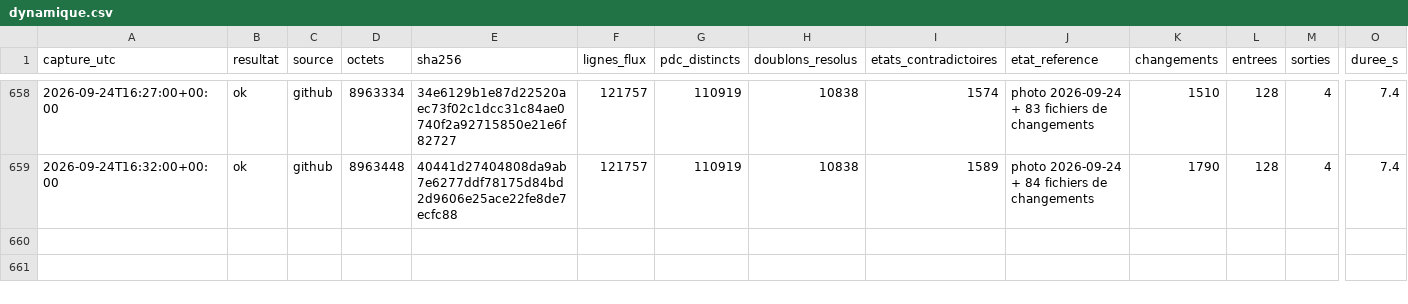
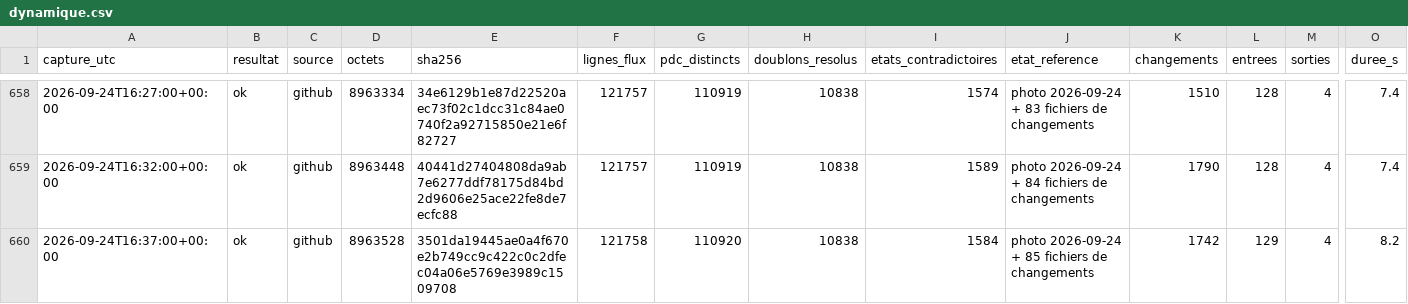
Before and after one commit to matheo-kandra/chargelab, a CSV file: data/collecte/journal/dynamique.csv, drawn as a sheet; only a part is shown, gaps mark what is left out; rows hold the shown columns only; the diff names each change by its address in the sheet, - before the commit and + after, or states it on an @@ line.

Commit message:
collecte locale 2026-09-24T16:37:09Z

```diff
--- a/data/collecte/journal/dynamique.csv
+++ b/data/collecte/journal/dynamique.csv
+row 660: 2026-09-24T16:37:00+00:00 | ok | github | 8963528 | 3501da19445ae0a4f670e2b749cc9c422c0c2dfec04a06e5769e3989c1509708 | 121758 | 110920 | 10838 | 1584 | photo 2026-09-24 + 85 fichiers de changements | 1742 | 129 | 4 | 8.2
```
Also changed, not shown: 1 other file.
